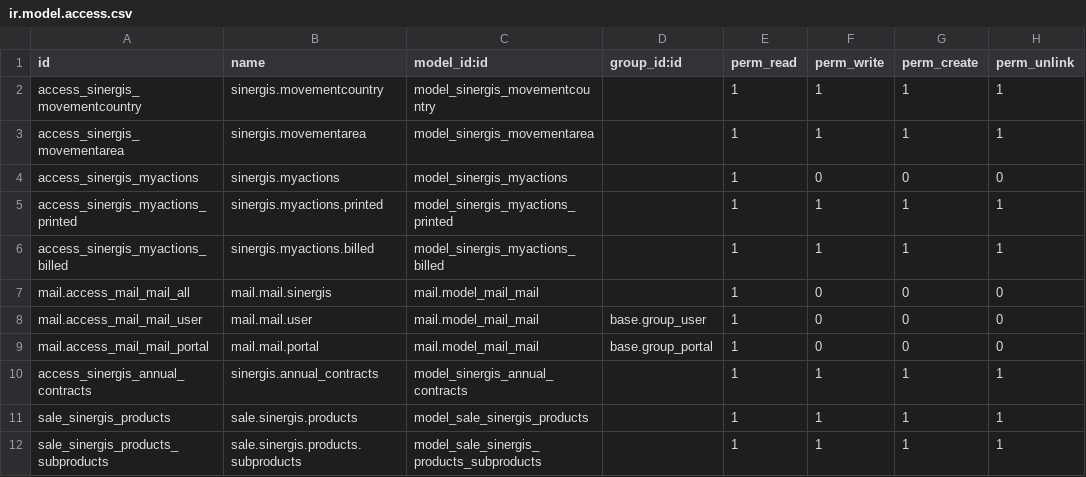
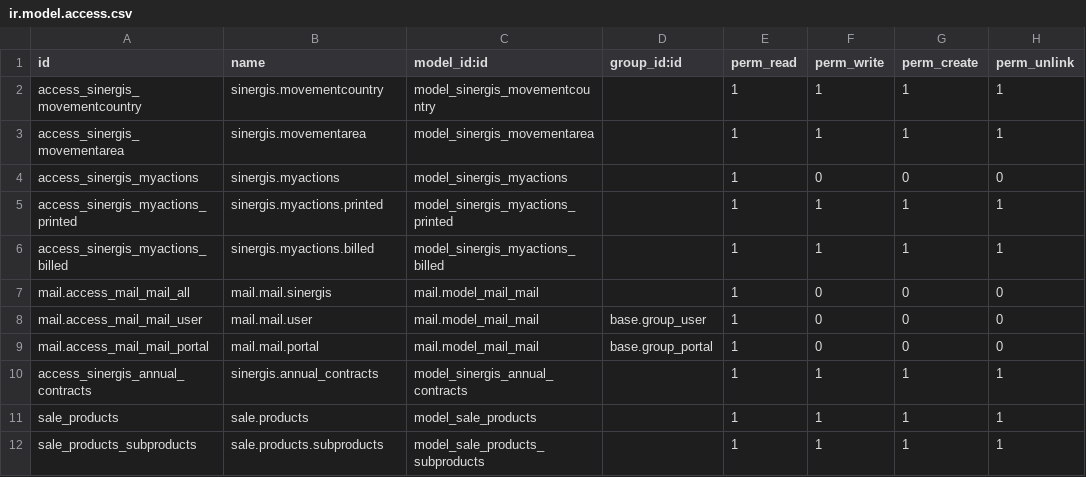
Before and after one commit to SINERGIS971/SINERGIS-INFORMATIQUE, a CSV file: sinergis/security/ir.model.access.csv, drawn as a sheet.

```diff
--- a/sinergis/security/ir.model.access.csv
+++ b/sinergis/security/ir.model.access.csv
@@ -10,3 +10,3 @@ mail.access_mail_mail_portal,mail.mail.portal,mail.model_mail_mail,base.group_po
 access_sinergis_annual_contracts,sinergis.annual_contracts,model_sinergis_annual_contracts,,1,1,1,1
-sale_sinergis_products,sale.sinergis.products,model_sale_sinergis_products,,1,1,1,1
-sale_sinergis_products_subproducts,sale.sinergis.products.subproducts,model_sale_sinergis_products_subproducts,,1,1,1,1
+sale_products,sale.products,model_sale_products,,1,1,1,1
+sale_products_subproducts,sale.products.subproducts,model_sale_products_subproducts,,1,1,1,1
```
Also changed, not shown: 2 other files.
